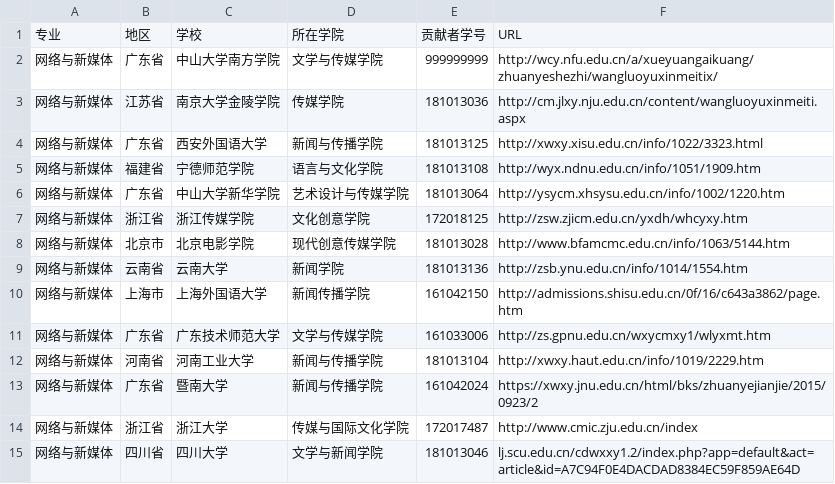
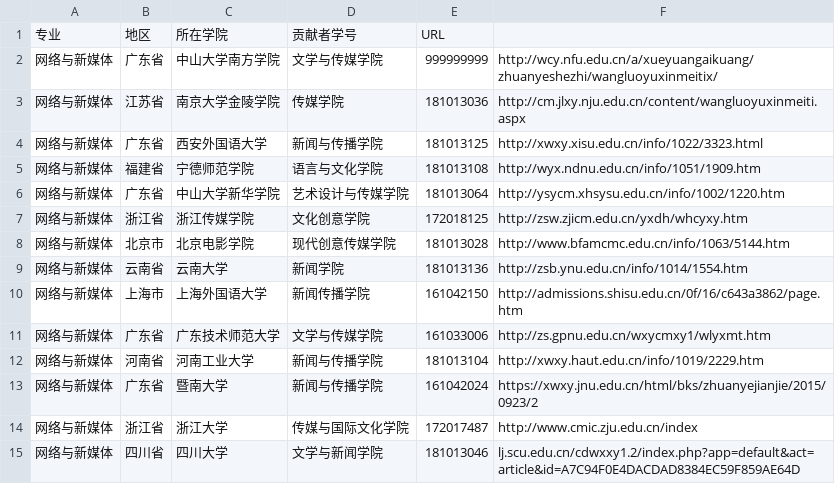
Before and after one commit to hanteng/China_newmedia_undergrad, a TSV file: list.tsv, drawn as a sheet.

Commit message:
Update list.tsv

```diff
--- a/list.tsv
+++ b/list.tsv
@@ -1,2 +1,2 @@
-专业	地区	学校	所在学院	贡献者学号	URL
+专业	地区	所在学院	贡献者学号	URL
 网络与新媒体	广东省	中山大学南方学院	文学与传媒学院	999999999	http://wcy.nfu.edu.cn/a/xueyuangaikuang/zhuanyeshezhi/wangluoyuxinmeitix/
```
